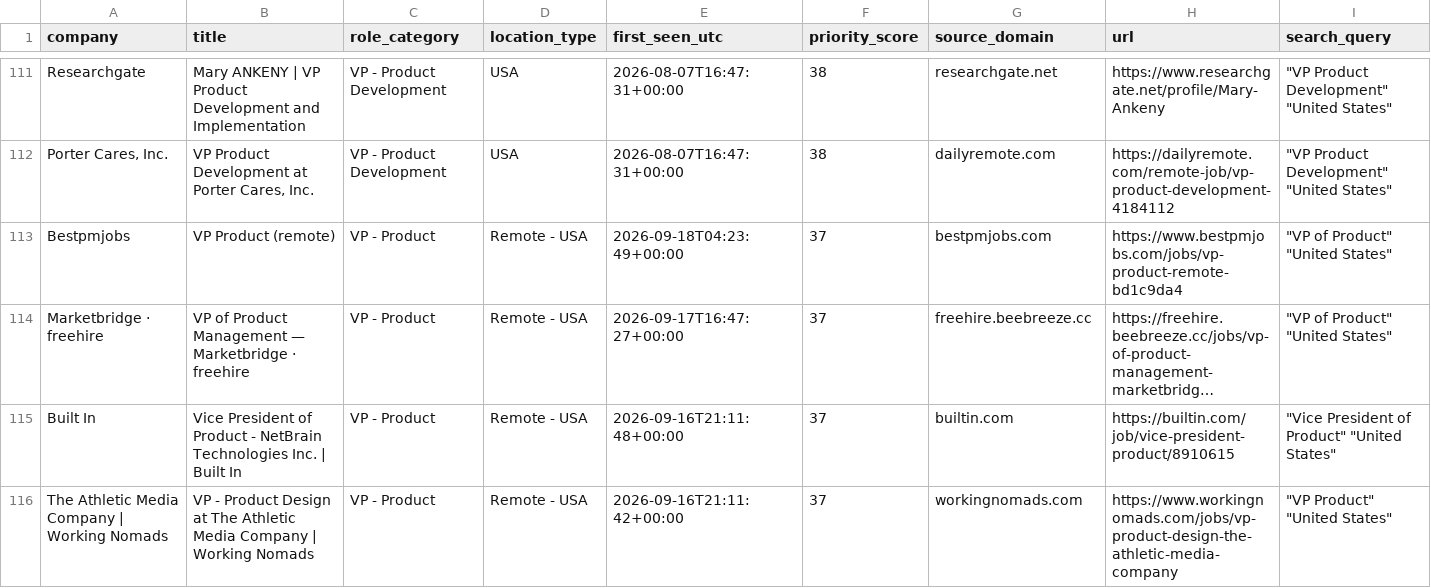
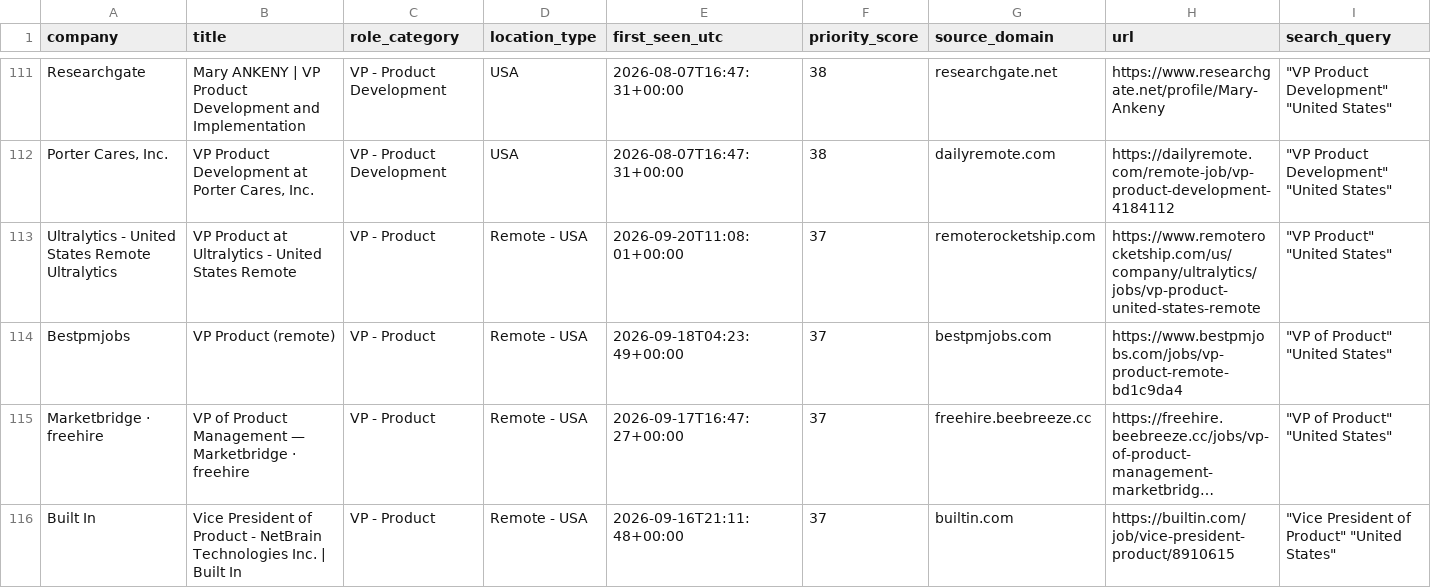
Before and after one commit to nycitydrew-collab/product-leadership-job-finder, a CSV file: jobs.csv, drawn as a sheet; only a part is shown, gaps mark what is left out; the shorter side is filled out with more unchanged rows; long unchanged cells end in …; rows hold the shown columns only; the diff covers the shown part only; the diff names each change by its address in the sheet, - before the commit and + after, or states it on an @@ line.

```diff
--- a/jobs.csv
+++ b/jobs.csv
+row 113: Ultralytics - United States Remote Ultralytics | VP Product at Ultralytics - United States Remote | VP - Product | Remote - USA | 2026-09-20T11:08:01+00:00 | 37 | remoterocketship.com | https://www.remoterocketship.com/us/company/ultralytics/jobs/vp-product-united-states-remote | "VP Product" "United States"
```
Also changed, not shown: 1 added row elsewhere in this file.
